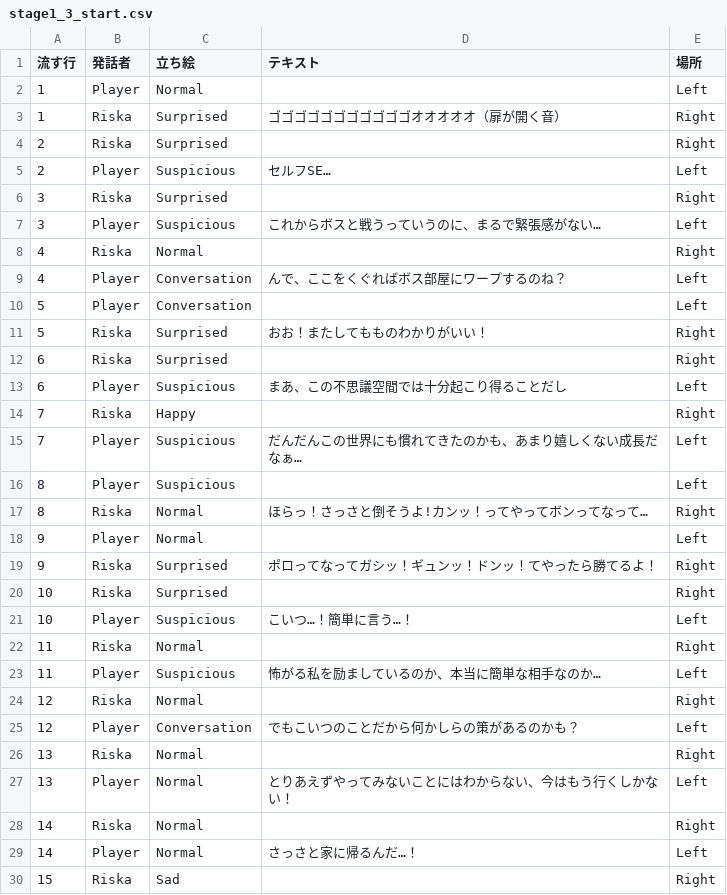
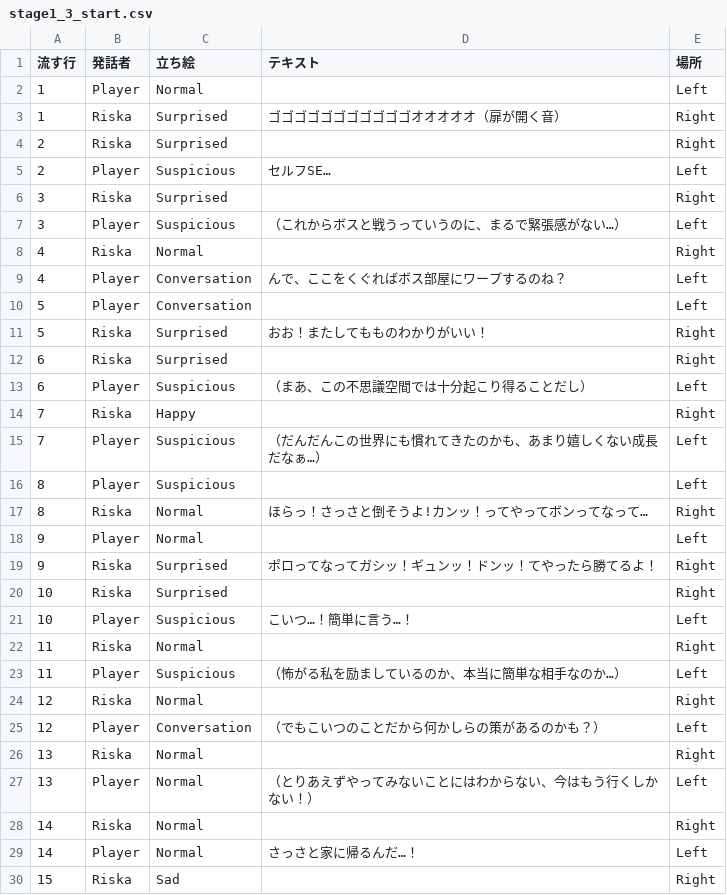
Before and after one commit to Allow-hub/BannamJamTest, a CSV file: Jam/App/Assets/Story/stage1_3_start.csv, drawn as a sheet; only a part is shown.

```diff
--- a/Jam/App/Assets/Story/stage1_3_start.csv
+++ b/Jam/App/Assets/Story/stage1_3_start.csv
@@ -6,3 +6,3 @@
 3,Riska,Surprised,,Right,
-3,Player,Suspicious,これからボスと戦うっていうのに、まるで緊張感がない…,Left,
+3,Player,Suspicious,（これからボスと戦うっていうのに、まるで緊張感がない…）,Left,
 4,Riska,Normal,,Right,
@@ -12,5 +12,5 @@
 6,Riska,Surprised,,Right,
-6,Player,Suspicious,まあ、この不思議空間では十分起こり得ることだし,Left,
+6,Player,Suspicious,（まあ、この不思議空間では十分起こり得ることだし）,Left,
 7,Riska,Happy,,Right,
-7,Player,Suspicious,だんだんこの世界にも慣れてきたのかも、あまり嬉しくない成長だなぁ…,Left,
+7,Player,Suspicious,（だんだんこの世界にも慣れてきたのかも、あまり嬉しくない成長だなぁ…）,Left,
 8,Player,Suspicious,,Left,
@@ -22,7 +22,7 @@
 11,Riska,Normal,,Right,
-11,Player,Suspicious,怖がる私を励ましているのか、本当に簡単な相手なのか…,Left,
+11,Player,Suspicious,（怖がる私を励ましているのか、本当に簡単な相手なのか…）,Left,
 12,Riska,Normal,,Right,
-12,Player,Conversation,でもこいつのことだから何かしらの策があるのかも？,Left,
+12,Player,Conversation,（でもこいつのことだから何かしらの策があるのかも？）,Left,
 13,Riska,Normal,,Right,
-13,Player,Normal,とりあえずやってみないことにはわからない、今はもう行くしかない！,Left,
+13,Player,Normal,（とりあえずやってみないことにはわからない、今はもう行くしかない！）,Left,
 14,Riska,Normal,,Right,
```
Also changed, not shown: Jam/App/Assets/Story/stage1_1_start.csv, Jam/App/Assets/Story/stage1_2_clear.csv, 30 other files.
